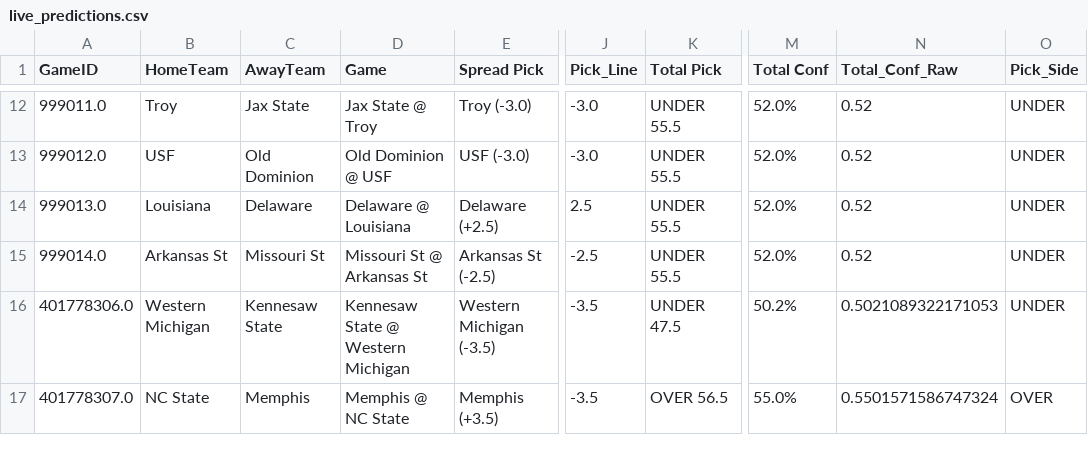
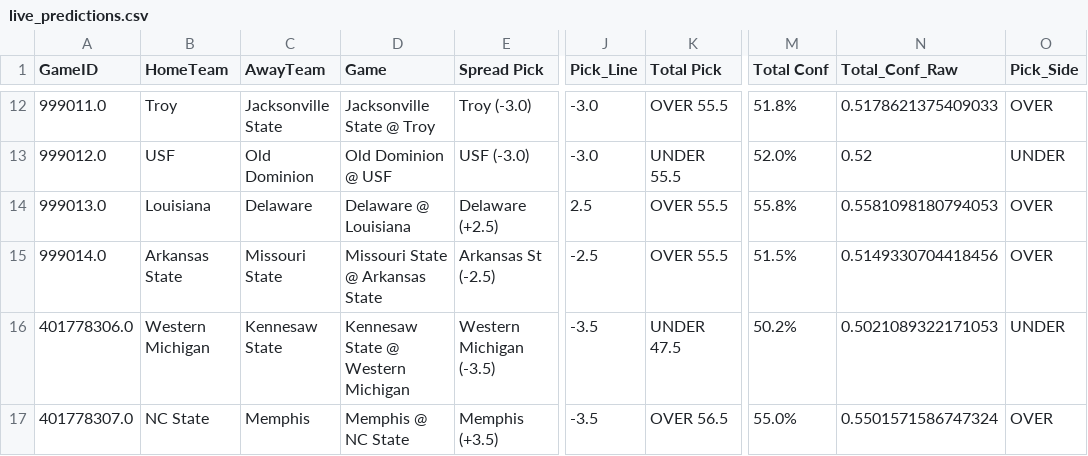
Before and after one commit to andrewrpokorny-source/cfb-analytics, a CSV file: live_predictions.csv, drawn as a sheet; only a part is shown, gaps mark what is left out; the diff covers the shown part only; the diff names each change by its address in the sheet, - before the commit and + after, or states it on an @@ line.

Commit message:
Fixed team names and recalculated totals

```diff
--- a/live_predictions.csv
+++ b/live_predictions.csv
-C12 (AwayTeam): Jax State
+C12 (AwayTeam): Jacksonville State
-D12 (Game): Jax State @ Troy
+D12 (Game): Jacksonville State @ Troy
-K12 (Total Pick): UNDER 55.5
+K12 (Total Pick): OVER 55.5
-M12 (Total Conf): 52.0%
+M12 (Total Conf): 51.8%
-N12 (Total_Conf_Raw): 0.52
+N12 (Total_Conf_Raw): 0.5178621375409033
-O12 (Pick_Side): UNDER
+O12 (Pick_Side): OVER
-K14:K15 (Total Pick): UNDER 55.5
+K14:K15 (Total Pick): OVER 55.5
-M14 (Total Conf): 52.0%
+M14 (Total Conf): 55.8%
-N14 (Total_Conf_Raw): 0.52
+N14 (Total_Conf_Raw): 0.5581098180794053
-O14:O15 (Pick_Side): UNDER
+O14:O15 (Pick_Side): OVER
-B15 (HomeTeam): Arkansas St
+B15 (HomeTeam): Arkansas State
-C15 (AwayTeam): Missouri St
+C15 (AwayTeam): Missouri State
-D15 (Game): Missouri St @ Arkansas St
+D15 (Game): Missouri State @ Arkansas State
-M15 (Total Conf): 52.0%
+M15 (Total Conf): 51.5%
-N15 (Total_Conf_Raw): 0.52
+N15 (Total_Conf_Raw): 0.5149330704418456
```
Also changed, not shown: 29 edited cells elsewhere in this file, 1 other file.
